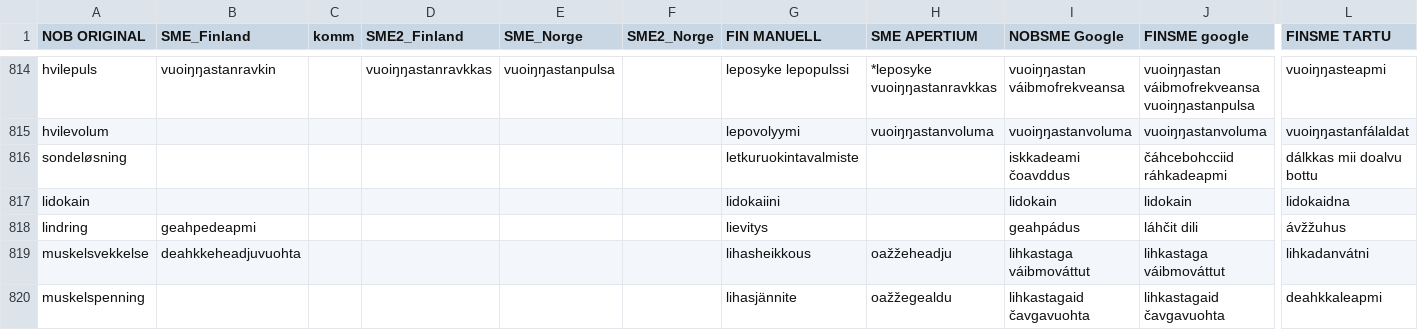
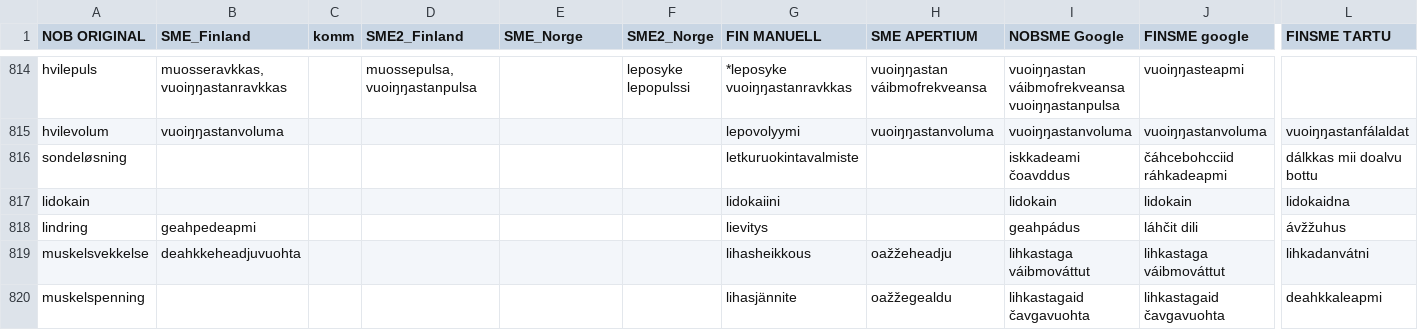
Before and after one commit to giellalt/term-sme-x-nursing, a CSV file: materiale/norsk/grunnleggende_sykepleie/alle.N.kandidatliste.csv, drawn as a sheet; only a part is shown, gaps mark what is left out; the diff covers the shown part only; the diff names each change by its address in the sheet, - before the commit and + after, or states it on an @@ line.

Commit message:
763-815, £
811-815 hvile-lepo- muosse vai vuoiŋŋastan?

```diff
--- a/materiale/norsk/grunnleggende_sykepleie/alle.N.kandidatliste.csv
+++ b/materiale/norsk/grunnleggende_sykepleie/alle.N.kandidatliste.csv
-B814 (SME_Finland): vuoiŋŋastanravkin
+B814 (SME_Finland): muosseravkkas, vuoiŋŋastanravkkas
-D814 (SME2_Finland): vuoiŋŋastanravkkas
+D814 (SME2_Finland): muossepulsa, vuoiŋŋastanpulsa
-E814 (SME_Norge): vuoiŋŋastanpulsa
+E814 (SME_Norge): (empty)
-F814 (SME2_Norge): (empty)
+F814 (SME2_Norge): leposyke lepopulssi
-G814 (FIN MANUELL): leposyke lepopulssi
+G814 (FIN MANUELL): *leposyke vuoiŋŋastanravkkas
-H814 (SME APERTIUM): *leposyke vuoiŋŋastanravkkas
+H814 (SME APERTIUM): vuoiŋŋastan váibmofrekveansa
-I814 (NOBSME Google): vuoiŋŋastan váibmofrekveansa
+I814 (NOBSME Google): vuoiŋŋastan váibmofrekveansa vuoiŋŋastanpulsa
-J814 (FINSME google): vuoiŋŋastan váibmofrekveansa vuoiŋŋastanpulsa
+J814 (FINSME google): vuoiŋŋasteapmi
-L814 (FINSME TARTU): vuoiŋŋasteapmi
+L814 (FINSME TARTU): (empty)
-B815 (SME_Finland): (empty)
+B815 (SME_Finland): vuoiŋŋastanvoluma
```
Also changed, not shown: 63 edited cells elsewhere in this file.
